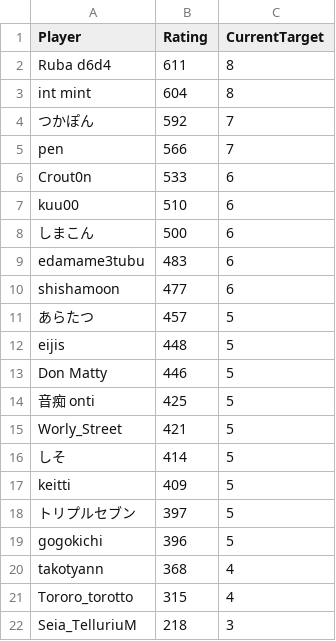
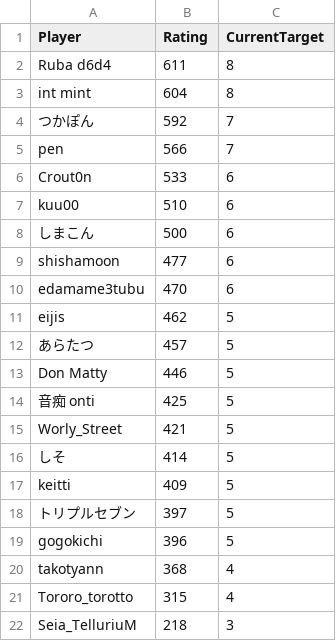
Before and after one commit to eijis-pan/CaromFargoRanking, a CSV file: src/CaromFargoRanking/data/rating_list.csv, drawn as a sheet.

Commit message:
GitHub Actions から差分を Push

```diff
--- a/src/CaromFargoRanking/data/rating_list.csv
+++ b/src/CaromFargoRanking/data/rating_list.csv
@@ -8,6 +8,6 @@
 "しまこん","500","6"
-"edamame3tubu","483","6"
 "shishamoon","477","6"
+"edamame3tubu","470","6"
+"eijis","462","5"
 "あらたつ","457","5"
-"eijis","448","5"
 "Don Matty","446","5"
```
